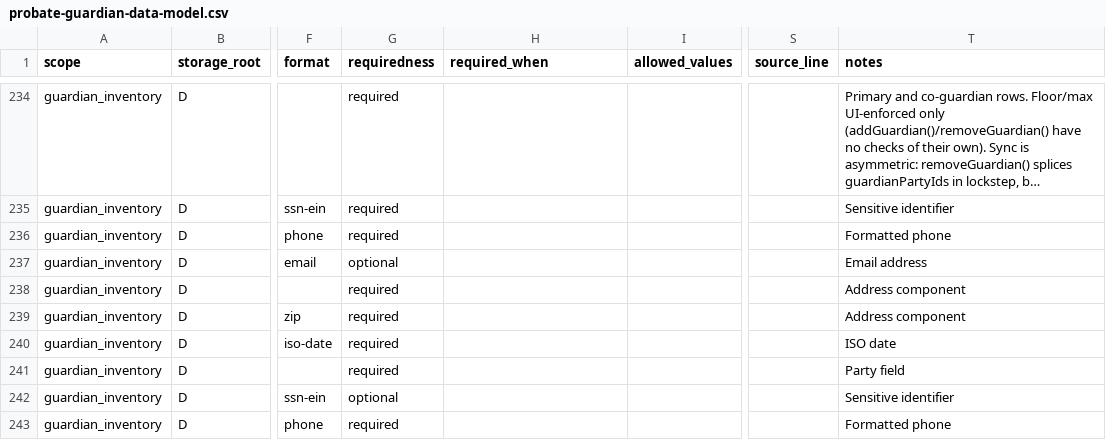
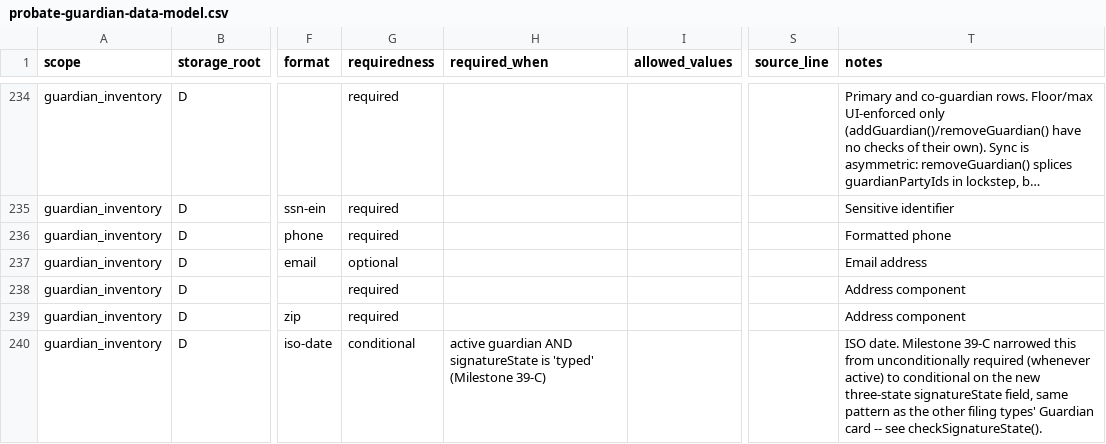
Before and after one commit to caernarvonkjaer-del/caernarvon-net, a CSV file: probate-guardian/probate-guardian-data-model.csv, drawn as a sheet; only a part is shown, gaps mark what is left out; the shorter side is filled out with more unchanged rows; long unchanged cells end in …; the diff covers the shown part only; the diff names each change by its address in the sheet, - before the commit and + after, or states it on an @@ line.

```diff
--- a/probate-guardian/probate-guardian-data-model.csv
+++ b/probate-guardian/probate-guardian-data-model.csv
-G240 (requiredness): required
+G240 (requiredness): conditional
-H240 (required_when): (empty)
+H240 (required_when): active guardian AND signatureState is 'typed' (Milestone 39-C)
-T240 (notes): ISO date
+T240 (notes): ISO date. Milestone 39-C narrowed this from unconditionally required (whenever active) to conditional on the new three-state signatureState field, same pattern as the other filing types' Guardian card -- see checkSignatureState().
```
Also changed, not shown: 10 added rows and 3 edited cells elsewhere in this file, 9 other files.
